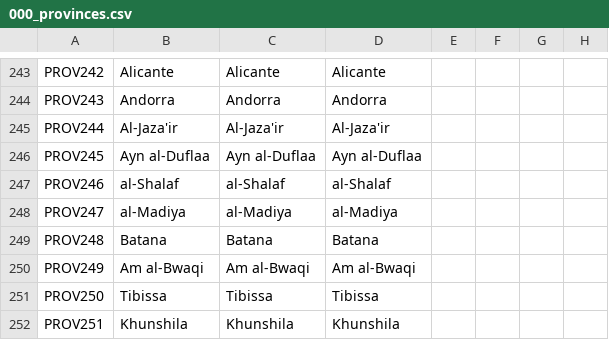
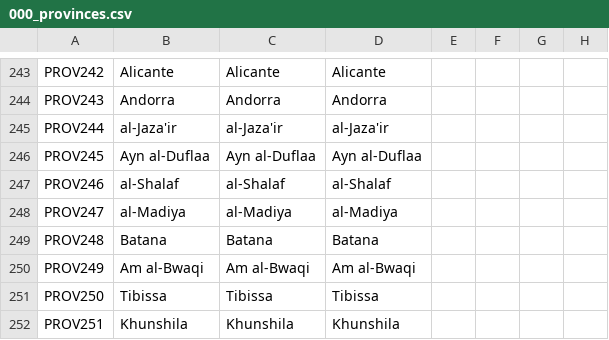
Before and after one commit to klorpa/After-The-End-Eurasia, a CSV file: ATE_Eurasia/localisation/000_provinces.csv, drawn as a sheet; only a part is shown, gaps mark what is left out; the diff names each change by its address in the sheet, - before the commit and + after, or states it on an @@ line.

Commit message:
Update 000_provinces.csv

```diff
--- a/ATE_Eurasia/localisation/000_provinces.csv
+++ b/ATE_Eurasia/localisation/000_provinces.csv
-B245: Al-Jaza'ir
+B245: al-Jaza'ir
-C245: Al-Jaza'ir
+C245: al-Jaza'ir
-D245: Al-Jaza'ir
+D245: al-Jaza'ir
```
